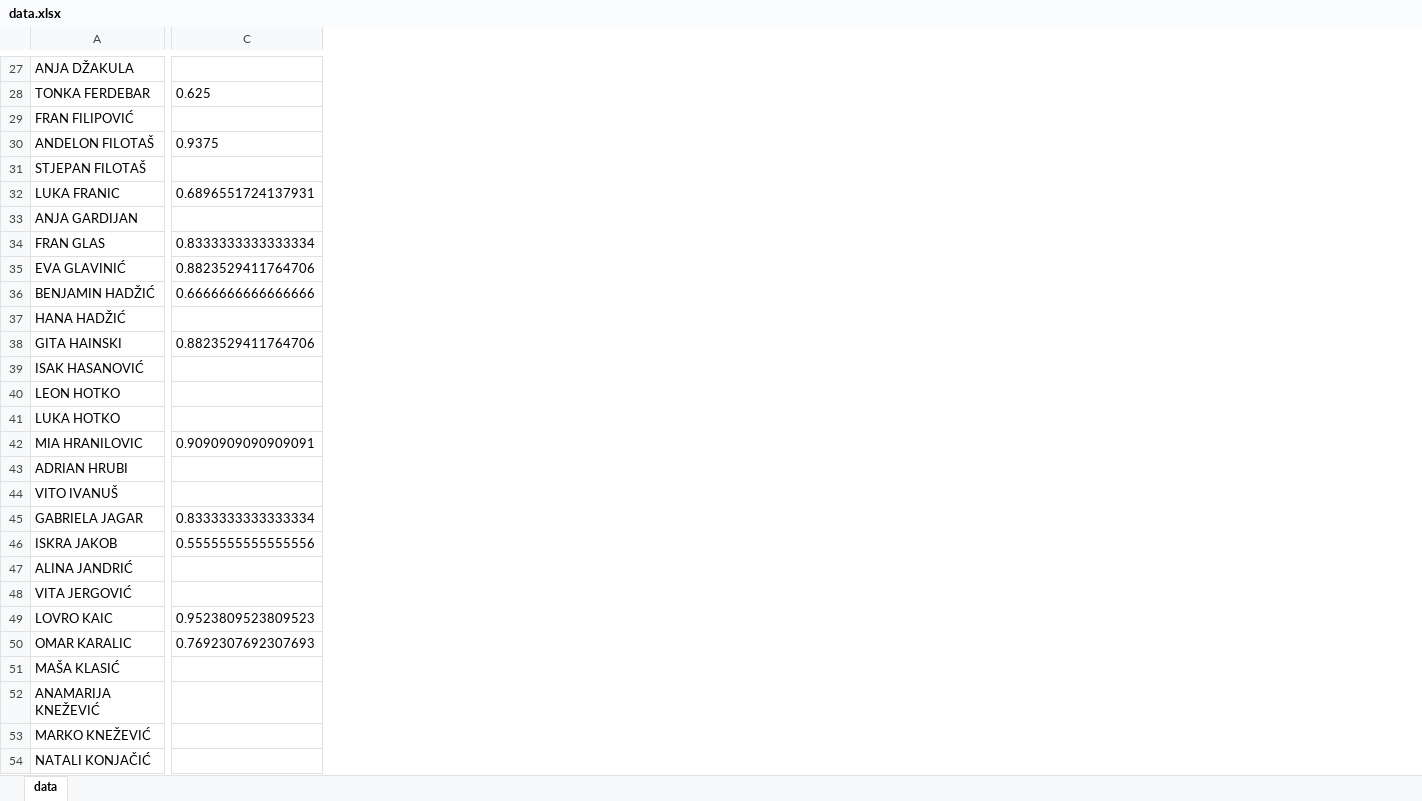
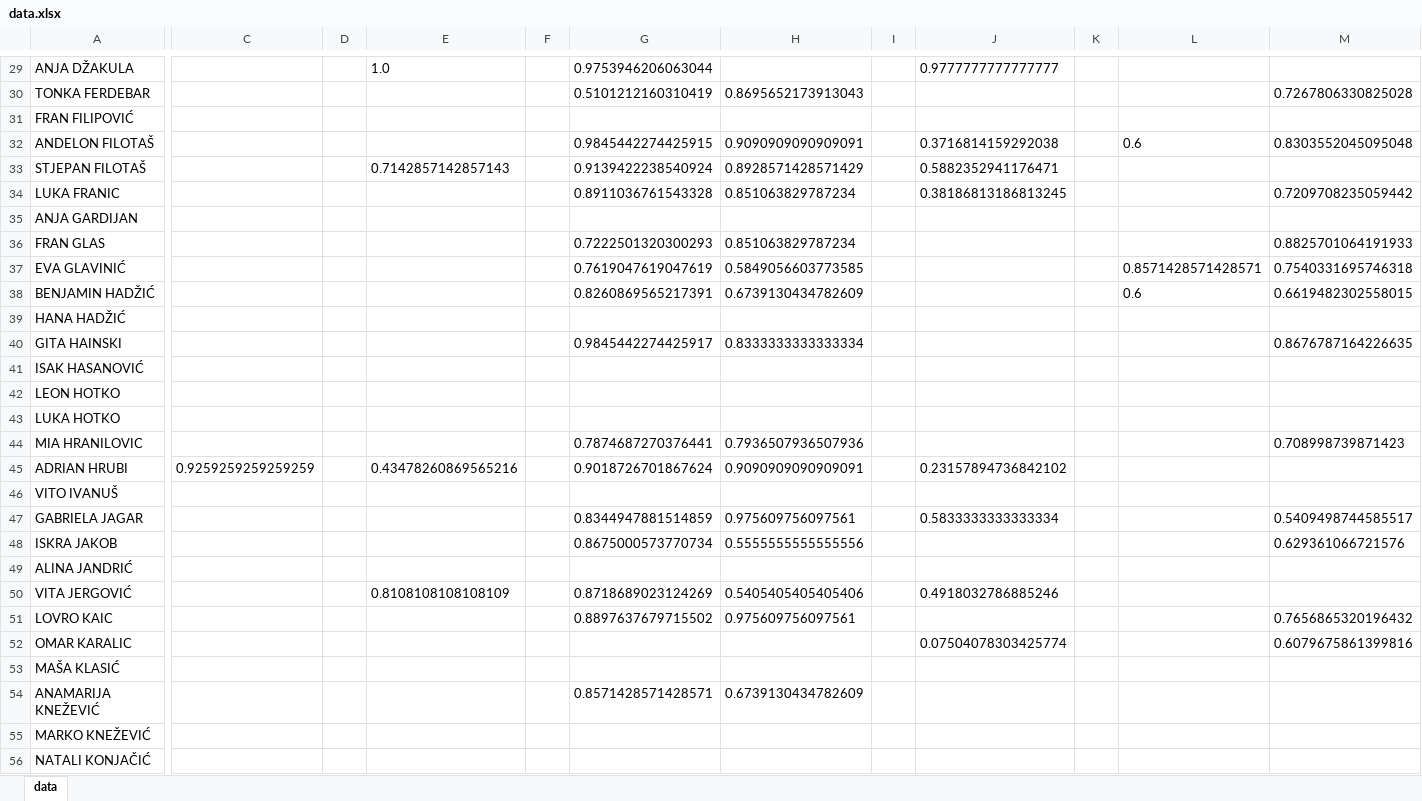
Before and after one commit to RokiFoki/Diplomski, an Excel workbook: data.xlsx, sheet data, drawn as a sheet; only a part is shown, gaps mark what is left out; values as stored, in another font and other column widths than the file's, no borders; addresses are those after the commit; the diff covers the shown part only; the diff names each change by its address in the sheet, - before the commit and + after, or states it on an @@ line.

Commit message:
popravljena data.x.. datoteka s competitivnim rezultatima

```diff
--- a/data.xlsx (sheet data)
+++ b/data.xlsx (sheet data)
+column C, row 45: 0.9259259259259259
+column D, empty
+column E, rows 29-50: 1.0 |  |  |  | 0.7142857142857143 |  |  |  |  |  |  |  |  |  |  |  | 0.43478260869565216 |  |  |  |  | 0.8108108108108109
+column F, empty
+column G, rows 29-54: 0.9753946206063044 | 0.5101212160310419 |  | 0.9845442274425915 | 0.9139422238540924 | 0.8911036761543328 |  | 0.7222501320300293 | 0.7619047619047619 | 0.8260869565217391 |  | 0.9845442274425917 |  |  |  | 0.7874687270376441 | 0.9018726701867624 |  | 0.8344947881514859 | 0.8675000573770734 |  | 0.8718689023124269 | 0.8897637679715502 |  |  | 0.8571428571428571
+column I, empty
+column J, rows 29-52: 0.9777777777777777 |  |  | 0.3716814159292038 | 0.5882352941176471 | 0.38186813186813245 |  |  |  |  |  |  |  |  |  |  | 0.23157894736842102 |  | 0.5833333333333334 |  |  | 0.4918032786885246 |  | 0.07504078303425774
+column K, empty
+column L, rows 32-38: 0.6 |  |  |  |  | 0.8571428571428571 | 0.6
+column M, rows 30-52: 0.7267806330825028 |  | 0.8303552045095048 |  | 0.7209708235059442 |  | 0.8825701064191933 | 0.7540331695746318 | 0.6619482302558015 |  | 0.8676787164226635 |  |  |  | 0.708998739871423 |  |  | 0.5409498744585517 | 0.629361066721576 |  |  | 0.7656865320196432 | 0.6079675861399816
-H30: 0.625
+H30: 0.8695652173913043
-H32: 0.9375
+H32: 0.9090909090909091
-H33: (empty)
+H33: 0.8928571428571429
-H34: 0.6896551724137931
+H34: 0.851063829787234
-H36: 0.8333333333333334
+H36: 0.851063829787234
-H37: 0.8823529411764706
+H37: 0.5849056603773585
-H38: 0.6666666666666666
+H38: 0.6739130434782609
-H40: 0.8823529411764706
+H40: 0.8333333333333334
-H44: 0.9090909090909091
+H44: 0.7936507936507936
-H45: (empty)
+H45: 0.9090909090909091
-H47: 0.8333333333333334
+H47: 0.975609756097561
-H50: (empty)
+H50: 0.5405405405405406
-H51: 0.9523809523809523
+H51: 0.975609756097561
-H52: 0.7692307692307693
+H52: (empty)
-H54: (empty)
+H54: 0.6739130434782609
```
Also changed, not shown: 3 added rows, 37 added columns and 35 edited cells elsewhere in this sheet, 1 other file.
